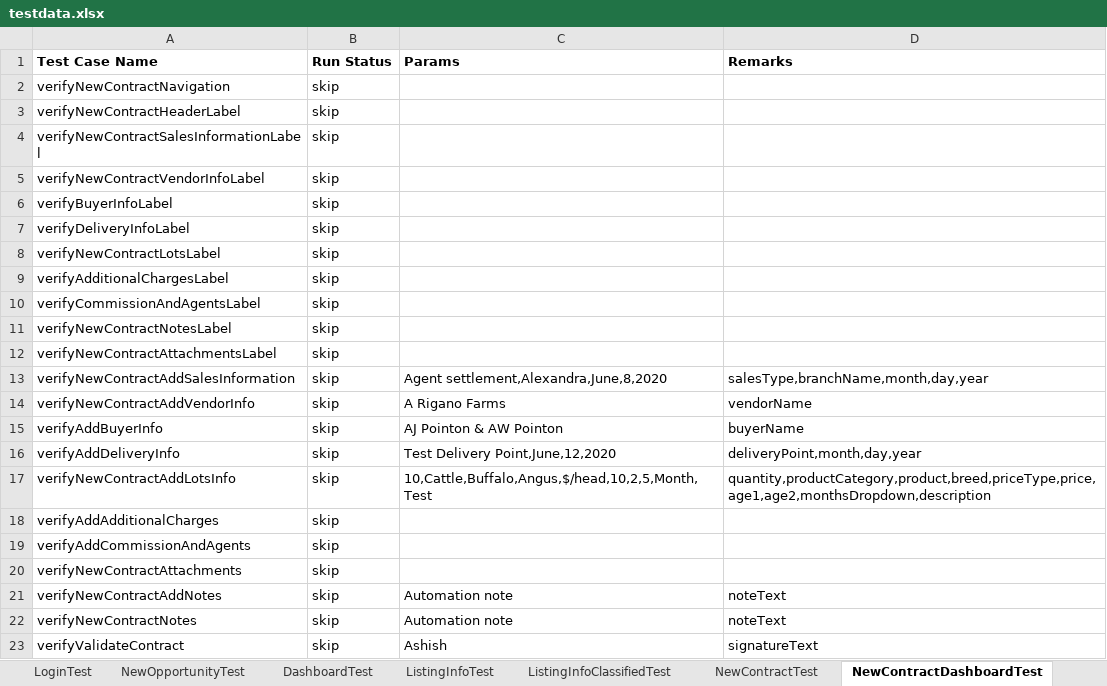
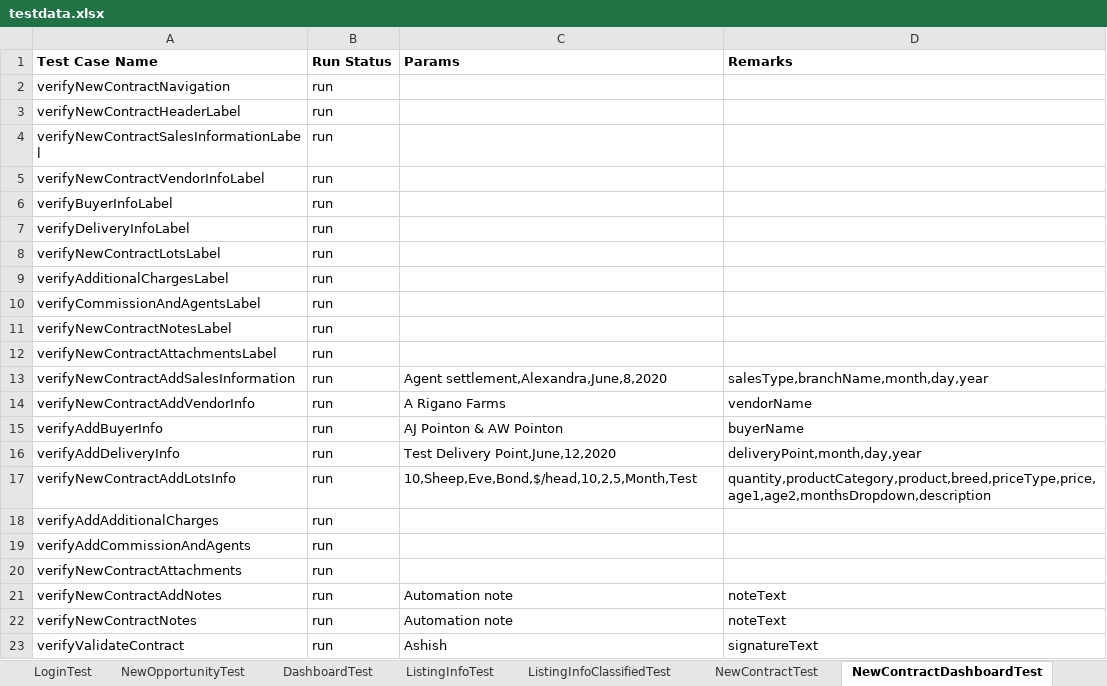
Before and after one commit to plasmacomp/landmark-test-automation, an Excel workbook: src/main/resources/testdata.xlsx, sheet NewContractDashboardTest, drawn as a sheet; values as stored, in another font and other column widths than the file's, no borders; the diff names each change by its address in the sheet, - before the commit and + after, or states it on an @@ line.

Commit message:
fixed listing info sheep classified

```diff
--- a/src/main/resources/testdata.xlsx (sheet NewContractDashboardTest)
+++ b/src/main/resources/testdata.xlsx (sheet NewContractDashboardTest)
-B2:B23 (Run Status): skip
+B2:B23 (Run Status): run
-C17 (Params): 10,Cattle,Buffalo,Angus,$/head,10,2,5,Month,Test
+C17 (Params): 10,Sheep,Eve,Bond,$/head,10,2,5,Month,Test
```
Also changed, not shown: sheet NewOpportunityTest, sheet DashboardTest, sheet ListingInfoSheepClassified, 9 other files.
